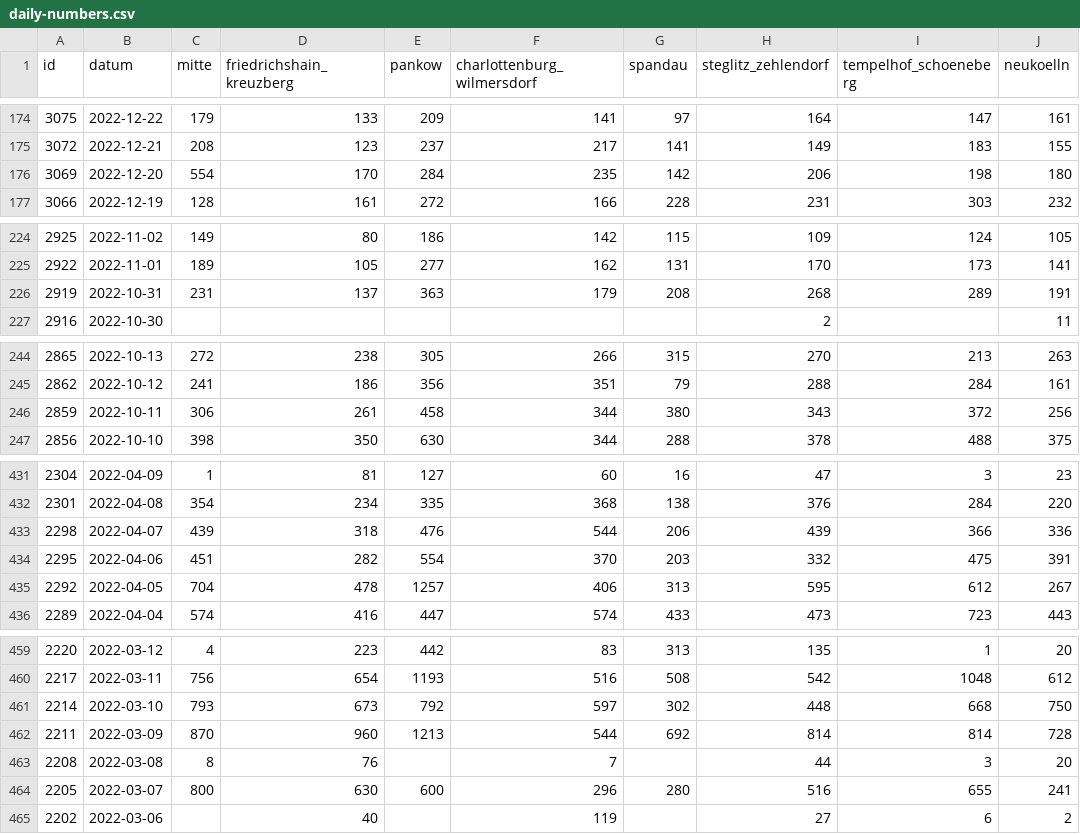
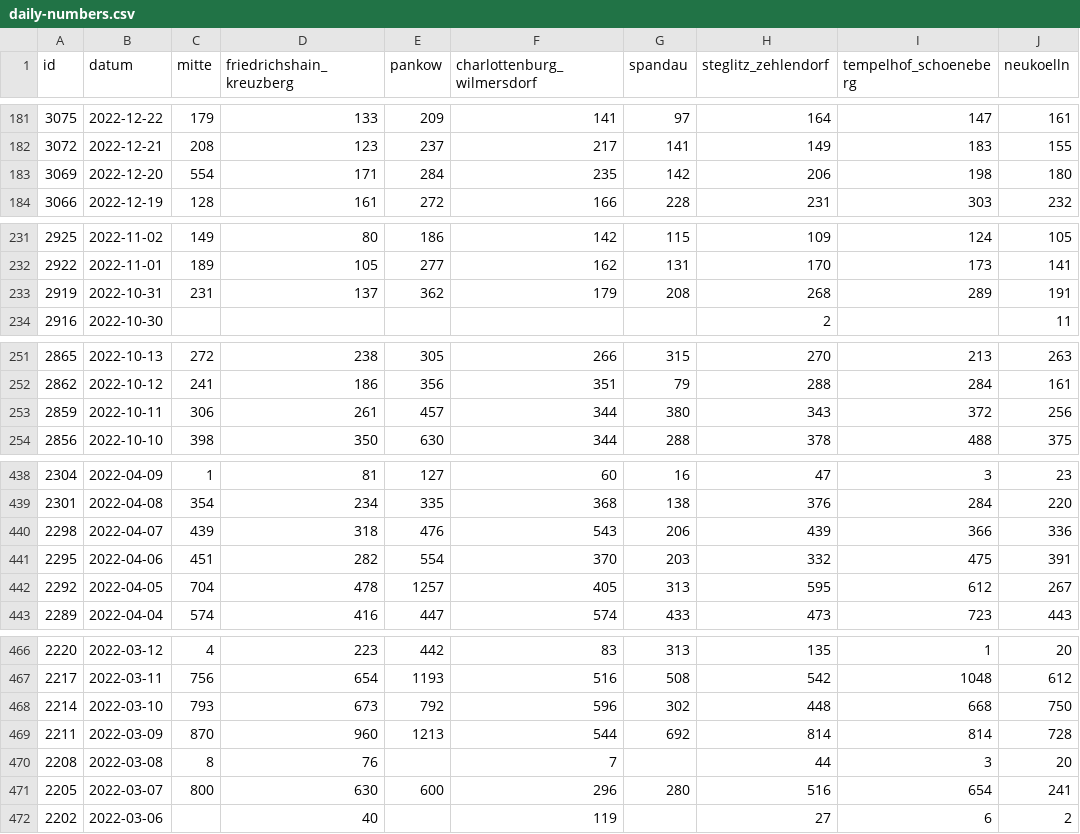
Before and after one commit to MarkusH/covid19-berlin, a CSV file: data/daily-numbers.csv, drawn as a sheet; only a part is shown, gaps mark what is left out; addresses are those after the commit; the diff covers the shown part only; the diff names each change by its address in the sheet, - before the commit and + after, or states it on an @@ line.

```diff
--- a/data/daily-numbers.csv
+++ b/data/daily-numbers.csv
-D183 (friedrichshain_kreuzberg): 170
+D183 (friedrichshain_kreuzberg): 171
-E233 (pankow): 363
+E233 (pankow): 362
-E253 (pankow): 458
+E253 (pankow): 457
-F440 (charlottenburg_wilmersdorf): 544
+F440 (charlottenburg_wilmersdorf): 543
-F442 (charlottenburg_wilmersdorf): 406
+F442 (charlottenburg_wilmersdorf): 405
-F468 (charlottenburg_wilmersdorf): 597
+F468 (charlottenburg_wilmersdorf): 596
-I471 (tempelhof_schoeneberg): 655
+I471 (tempelhof_schoeneberg): 654
```
Also changed, not shown: 7 added rows and 18 edited cells elsewhere in this file, data/7-day-incidence.csv, 1 other file.
